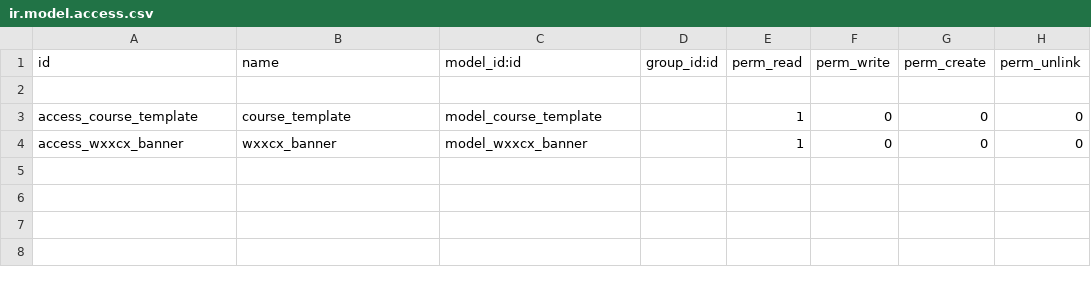
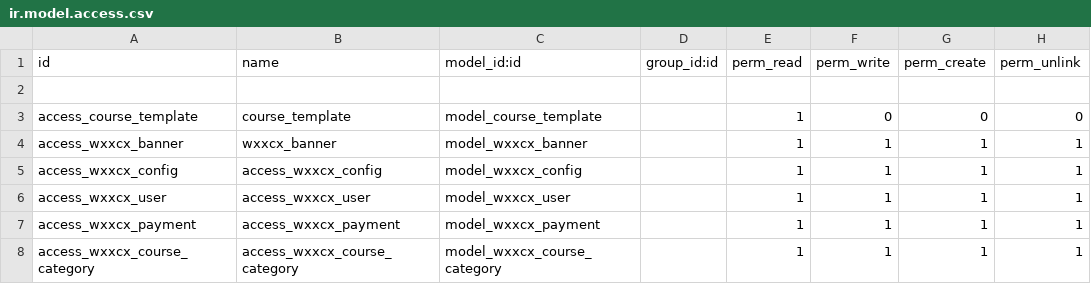
Before and after one commit to 2232408653/-Odoo---, a CSV file: lexuebao/lxb-xiaochengxu/security/ir.model.access.csv, drawn as a sheet.

```diff
--- a/lexuebao/lxb-xiaochengxu/security/ir.model.access.csv
+++ b/lexuebao/lxb-xiaochengxu/security/ir.model.access.csv
@@ -3,2 +3,6 @@ id,name,model_id:id,group_id:id,perm_read,perm_write,perm_create,perm_unlink
 access_course_template,course_template,model_course_template,,1,0,0,0
-access_wxxcx_banner,wxxcx_banner,model_wxxcx_banner,,1,0,0,0
+access_wxxcx_banner,wxxcx_banner,model_wxxcx_banner,,1,1,1,1
+access_wxxcx_config,access_wxxcx_config,model_wxxcx_config,,1,1,1,1
+access_wxxcx_user,access_wxxcx_user,model_wxxcx_user,,1,1,1,1
+access_wxxcx_payment,access_wxxcx_payment,model_wxxcx_payment,,1,1,1,1
+access_wxxcx_course_category,access_wxxcx_course_category,model_wxxcx_course_category,,1,1,1,1
```
Also changed, not shown: lexuebao/lxb-core/security/ir.model.access.csv, 3 other files.
